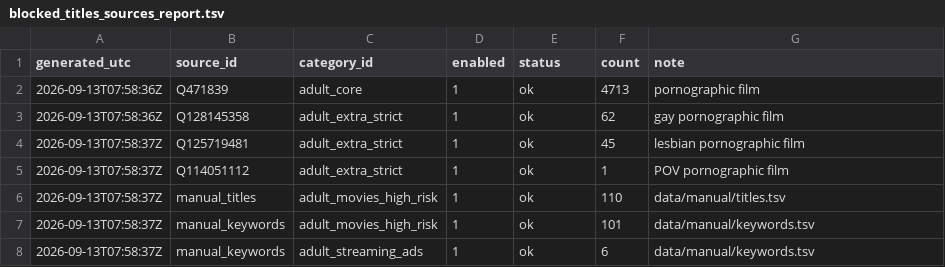
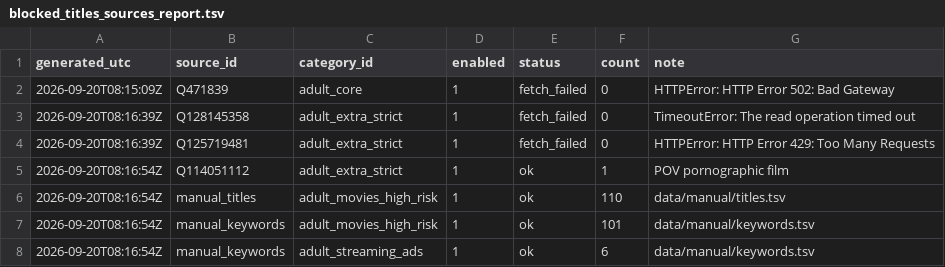
Before and after one commit to italesawy-droid/FamilyBlocker-Unified-Lists, a TSV file: blocked_titles_sources_report.tsv, drawn as a sheet.

```diff
--- a/blocked_titles_sources_report.tsv
+++ b/blocked_titles_sources_report.tsv
@@ -1,8 +1,8 @@
 generated_utc	source_id	category_id	enabled	status	count	note
-2026-09-13T07:58:36Z	Q471839	adult_core	1	ok	4713	pornographic film
-2026-09-13T07:58:36Z	Q128145358	adult_extra_strict	1	ok	62	gay pornographic film
-2026-09-13T07:58:37Z	Q125719481	adult_extra_strict	1	ok	45	lesbian pornographic film
-2026-09-13T07:58:37Z	Q114051112	adult_extra_strict	1	ok	1	POV pornographic film
-2026-09-13T07:58:37Z	manual_titles	adult_movies_high_risk	1	ok	110	data/manual/titles.tsv
-2026-09-13T07:58:37Z	manual_keywords	adult_movies_high_risk	1	ok	101	data/manual/keywords.tsv
-2026-09-13T07:58:37Z	manual_keywords	adult_streaming_ads	1	ok	6	data/manual/keywords.tsv
+2026-09-20T08:15:09Z	Q471839	adult_core	1	fetch_failed	0	HTTPError: HTTP Error 502: Bad Gateway
+2026-09-20T08:16:39Z	Q128145358	adult_extra_strict	1	fetch_failed	0	TimeoutError: The read operation timed out
+2026-09-20T08:16:39Z	Q125719481	adult_extra_strict	1	fetch_failed	0	HTTPError: HTTP Error 429: Too Many Requests
+2026-09-20T08:16:54Z	Q114051112	adult_extra_strict	1	ok	1	POV pornographic film
+2026-09-20T08:16:54Z	manual_titles	adult_movies_high_risk	1	ok	110	data/manual/titles.tsv
+2026-09-20T08:16:54Z	manual_keywords	adult_movies_high_risk	1	ok	101	data/manual/keywords.tsv
+2026-09-20T08:16:54Z	manual_keywords	adult_streaming_ads	1	ok	6	data/manual/keywords.tsv
```
Also changed, not shown: familyblocker_sources_report.tsv, 17 other files.
